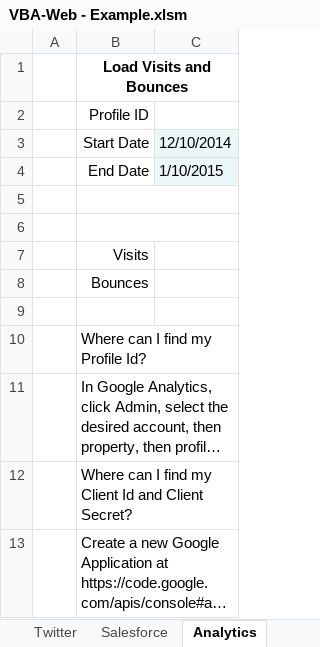
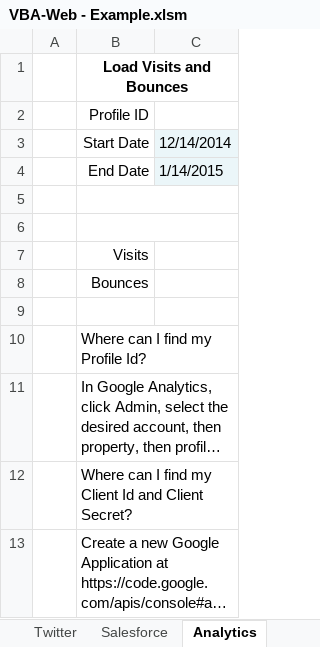
Before and after one commit to VBA-tools/VBA-Web, an Excel workbook: examples/VBA-Web - Example.xlsm, sheet Analytics, drawn as a sheet; long unchanged cells end in …; values as stored, in another font and other column widths than the file's, no borders; charts and pictures not drawn; the diff names each change by its address in the sheet, - before the commit and + after, or states it on an @@ line.

```diff
--- a/examples/VBA-Web - Example.xlsm (sheet Analytics)
+++ b/examples/VBA-Web - Example.xlsm (sheet Analytics)
-C3: 12/10/2014
+C3: 12/14/2014
-C4: 1/10/2015
+C4: 1/14/2015
```
Also changed, not shown: VBA-Web - Blank.xlsm, specs/VBA-Web - Specs - Async.xlsm, 9 other files.
